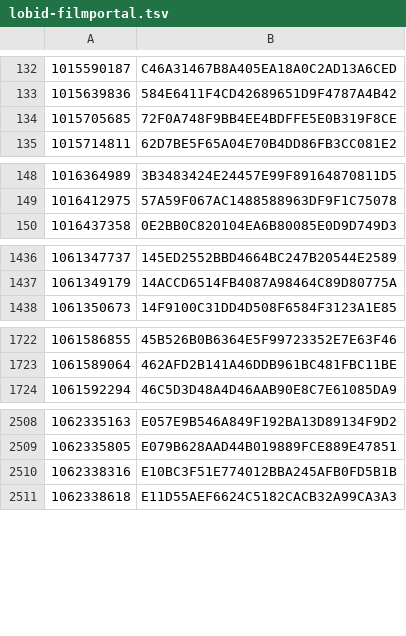
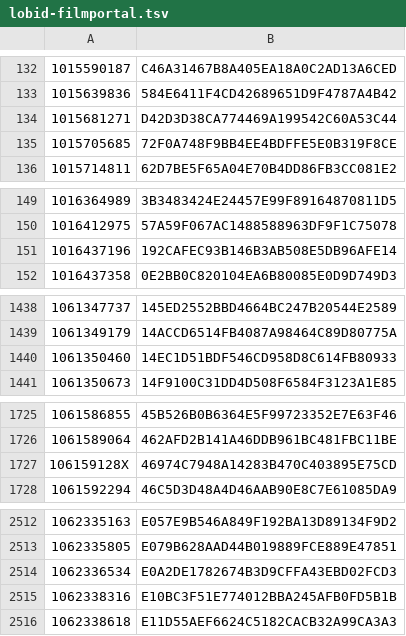
Before and after one commit to opencultureconsulting/dla-opac-gnd-enrichment, a TSV file: output/lobid-filmportal.tsv, drawn as a sheet; only a part is shown, gaps mark what is left out; the diff covers the shown part only; the diff names each change by its address in the sheet, - before the commit and + after, or states it on an @@ line.

```diff
--- a/output/lobid-filmportal.tsv
+++ b/output/lobid-filmportal.tsv
+row 134: 1015681271 | D42D3D38CA774469A199542C60A53C44
+row 151: 1016437196 | 192CAFEC93B146B3AB508E5DB96AFE14
+row 1440: 1061350460 | 14EC1D51BDF546CD958D8C614FB80933
+row 1727: 106159128X | 46974C7948A14283B470C403895E75CD
+row 2514: 1062336534 | E0A2DE1782674B3D9CFFA43EBD02FCD3
```
Also changed, not shown: 14 added rows elsewhere in this file, output/lobid-deutsche-biographie.tsv, output/wikidata-P109.tsv, 6 other files.
